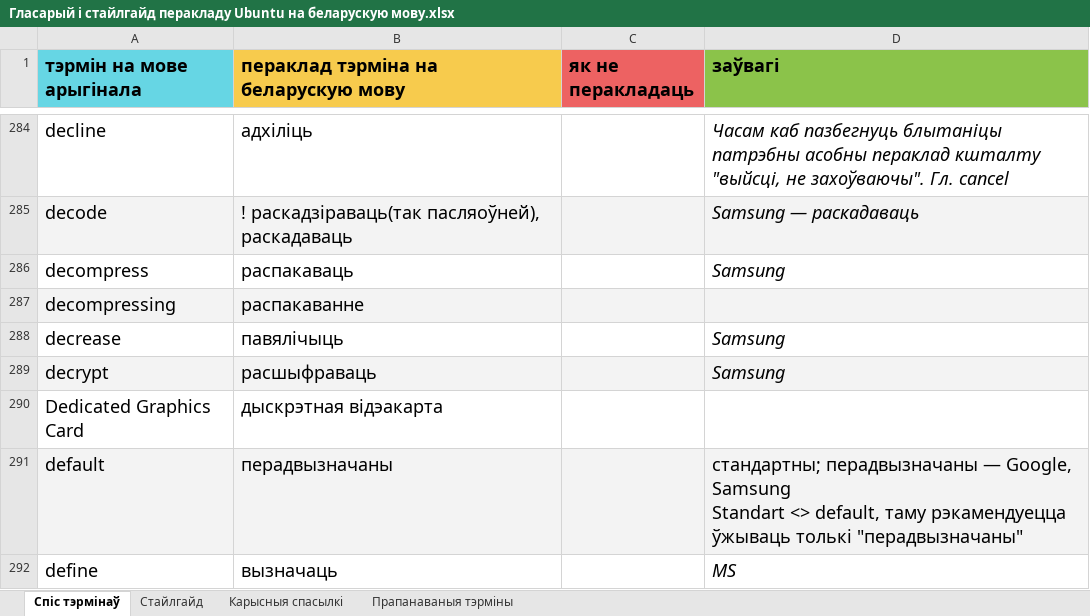
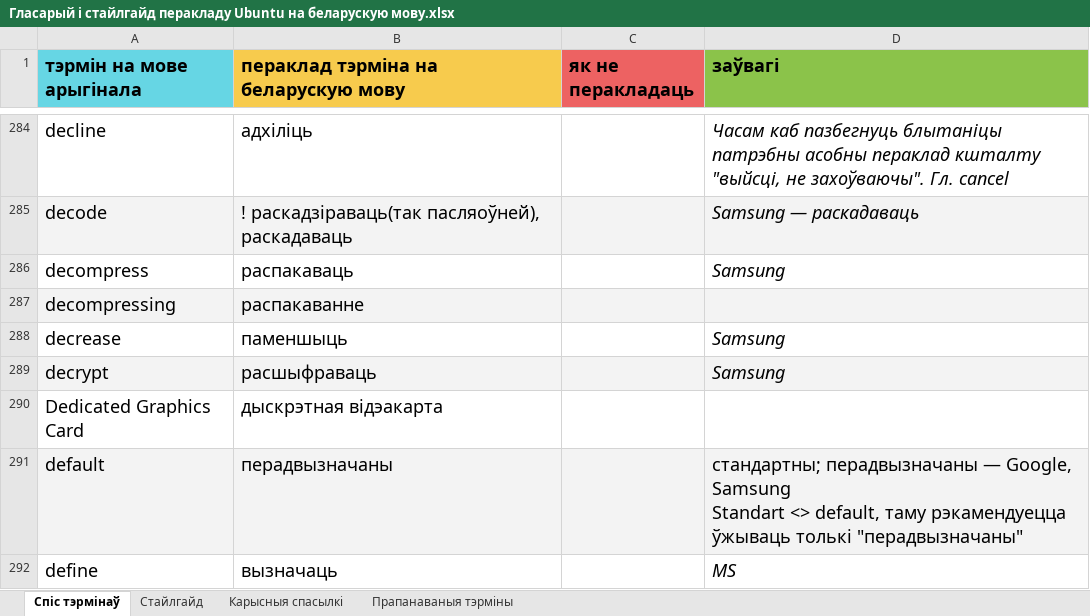
Before and after one commit to Heorhi-Puhachou/excel_json_parser, an Excel workbook: Гласарый і стайлгайд перакладу Ubuntu на беларускую мову.xlsx, sheet Спіс тэрмінаў, drawn as a sheet; only a part is shown, gaps mark what is left out; values as stored, in another font and other column widths than the file's, no borders; charts and pictures and conditional formats not drawn; the diff names each change by its address in the sheet, - before the commit and + after, or states it on an @@ line.

```diff
--- a/Гласарый і стайлгайд перакладу Ubuntu на беларускую мову.xlsx (sheet Спіс тэрмінаў)
+++ b/Гласарый і стайлгайд перакладу Ubuntu на беларускую мову.xlsx (sheet Спіс тэрмінаў)
-B288: павялічыць
+B288: паменшыць
```
Also changed, not shown: 2 other files.
